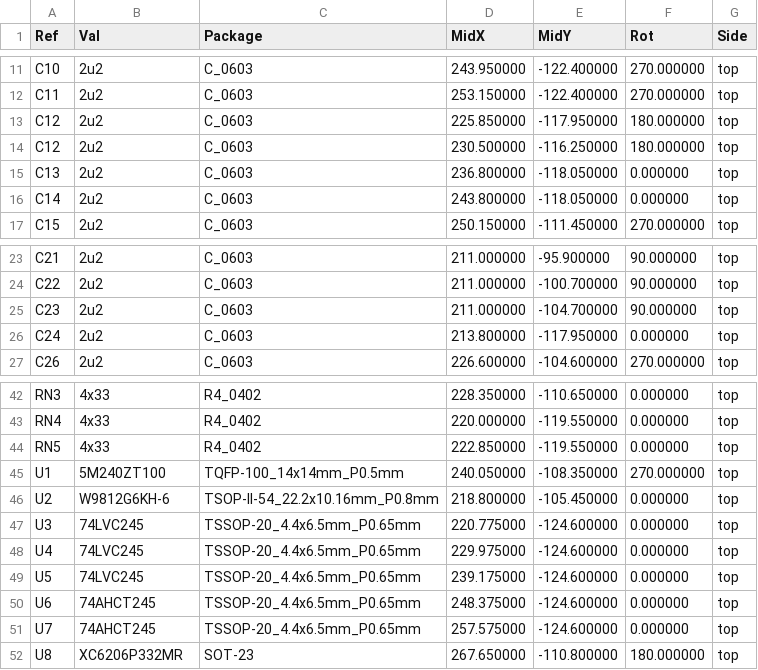
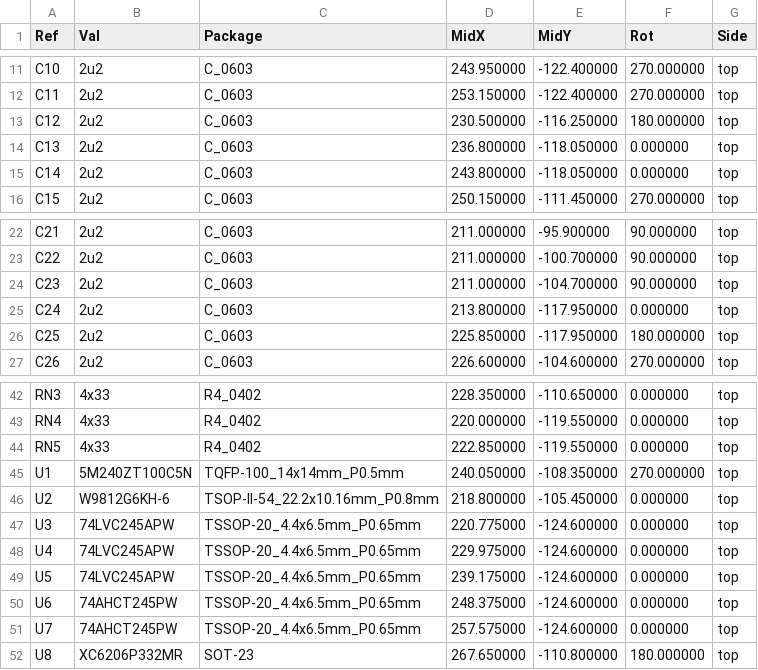
Before and after one commit to garrettsworkshop/RAM2E, a CSV file: gerber/RAM2E-top-pos.csv, drawn as a sheet; only a part is shown, gaps mark what is left out.

```diff
--- a/gerber/RAM2E-top-pos.csv
+++ b/gerber/RAM2E-top-pos.csv
@@ -12,3 +12,2 @@ Ref,Val,Package,MidX,MidY,Rot,Side
 "C11","2u2","C_0603",253.150000,-122.400000,270.000000,top
-"C12","2u2","C_0603",225.850000,-117.950000,180.000000,top
 "C12","2u2","C_0603",230.500000,-116.250000,180.000000,top
@@ -26,2 +25,3 @@ Ref,Val,Package,MidX,MidY,Rot,Side
 "C24","2u2","C_0603",213.800000,-117.950000,0.000000,top
+"C25","2u2","C_0603",225.850000,-117.950000,180.000000,top
 "C26","2u2","C_0603",226.600000,-104.600000,270.000000,top
@@ -44,9 +44,9 @@ Ref,Val,Package,MidX,MidY,Rot,Side
 "RN5","4x33","R4_0402",222.850000,-119.550000,0.000000,top
-"U1","5M240ZT100","TQFP-100_14x14mm_P0.5mm",240.050000,-108.350000,270.000000,top
+"U1","5M240ZT100C5N","TQFP-100_14x14mm_P0.5mm",240.050000,-108.350000,270.000000,top
 "U2","W9812G6KH-6","TSOP-II-54_22.2x10.16mm_P0.8mm",218.800000,-105.450000,0.000000,top
-"U3","74LVC245","TSSOP-20_4.4x6.5mm_P0.65mm",220.775000,-124.600000,0.000000,top
-"U4","74LVC245","TSSOP-20_4.4x6.5mm_P0.65mm",229.975000,-124.600000,0.000000,top
-"U5","74LVC245","TSSOP-20_4.4x6.5mm_P0.65mm",239.175000,-124.600000,0.000000,top
-"U6","74AHCT245","TSSOP-20_4.4x6.5mm_P0.65mm",248.375000,-124.600000,0.000000,top
-"U7","74AHCT245","TSSOP-20_4.4x6.5mm_P0.65mm",257.575000,-124.600000,0.000000,top
+"U3","74LVC245APW","TSSOP-20_4.4x6.5mm_P0.65mm",220.775000,-124.600000,0.000000,top
+"U4","74LVC245APW","TSSOP-20_4.4x6.5mm_P0.65mm",229.975000,-124.600000,0.000000,top
+"U5","74LVC245APW","TSSOP-20_4.4x6.5mm_P0.65mm",239.175000,-124.600000,0.000000,top
+"U6","74AHCT245PW","TSSOP-20_4.4x6.5mm_P0.65mm",248.375000,-124.600000,0.000000,top
+"U7","74AHCT245PW","TSSOP-20_4.4x6.5mm_P0.65mm",257.575000,-124.600000,0.000000,top
 "U8","XC6206P332MR","SOT-23",267.650000,-110.800000,180.000000,top
```
Also changed, not shown: gerber/RAM2E-BOM.csv, 22 other files.
